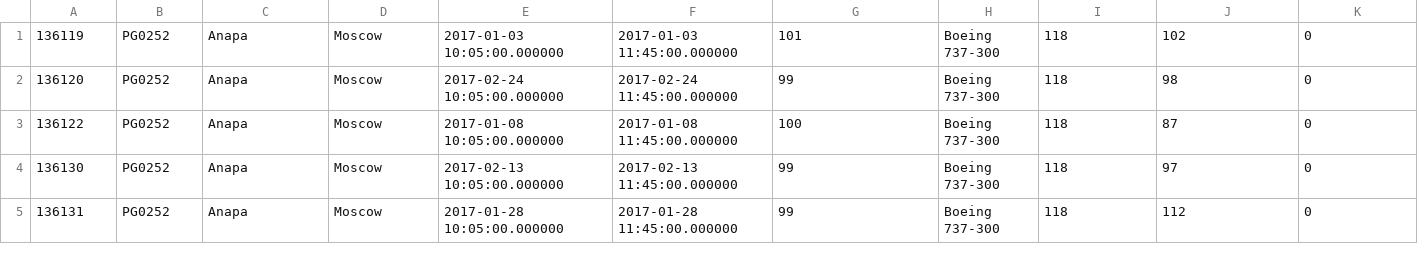
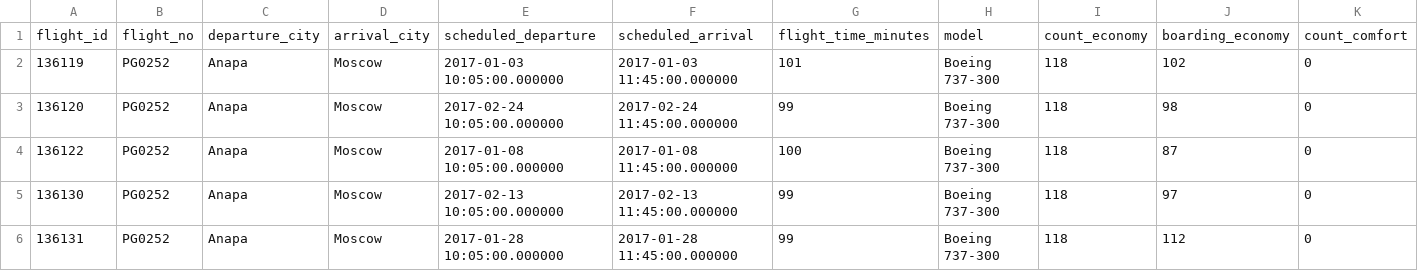
Before and after one commit to UndyingSerpent/skillfactory, a CSV file: module_4/flight_anapa_winter_2017.csv, drawn as a sheet; only a part is shown; rows hold the shown columns only; the diff names each change by its address in the sheet, - before the commit and + after, or states it on an @@ line.

Commit message:
module_4: added header in dataset flight_anapa_winter_2017.csv

```diff
--- a/module_4/flight_anapa_winter_2017.csv
+++ b/module_4/flight_anapa_winter_2017.csv
+row 1: flight_id | flight_no | departure_city | arrival_city | scheduled_departure | scheduled_arrival | flight_time_minutes | model | count_economy | boarding_economy | count_comfort
```
